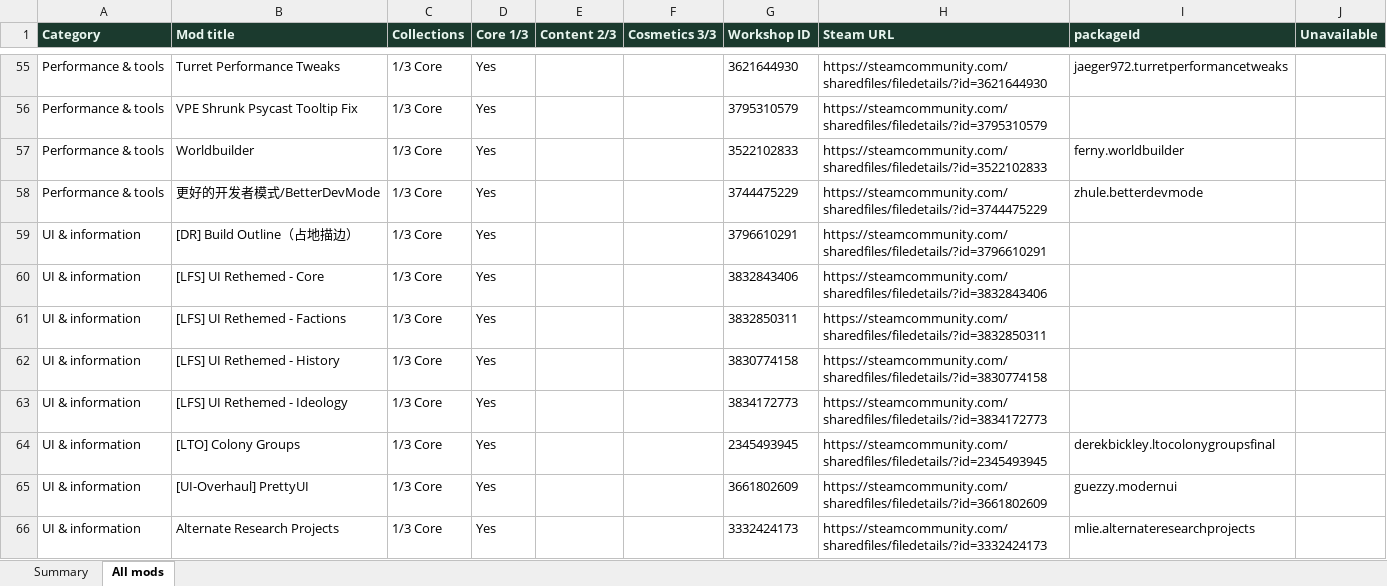
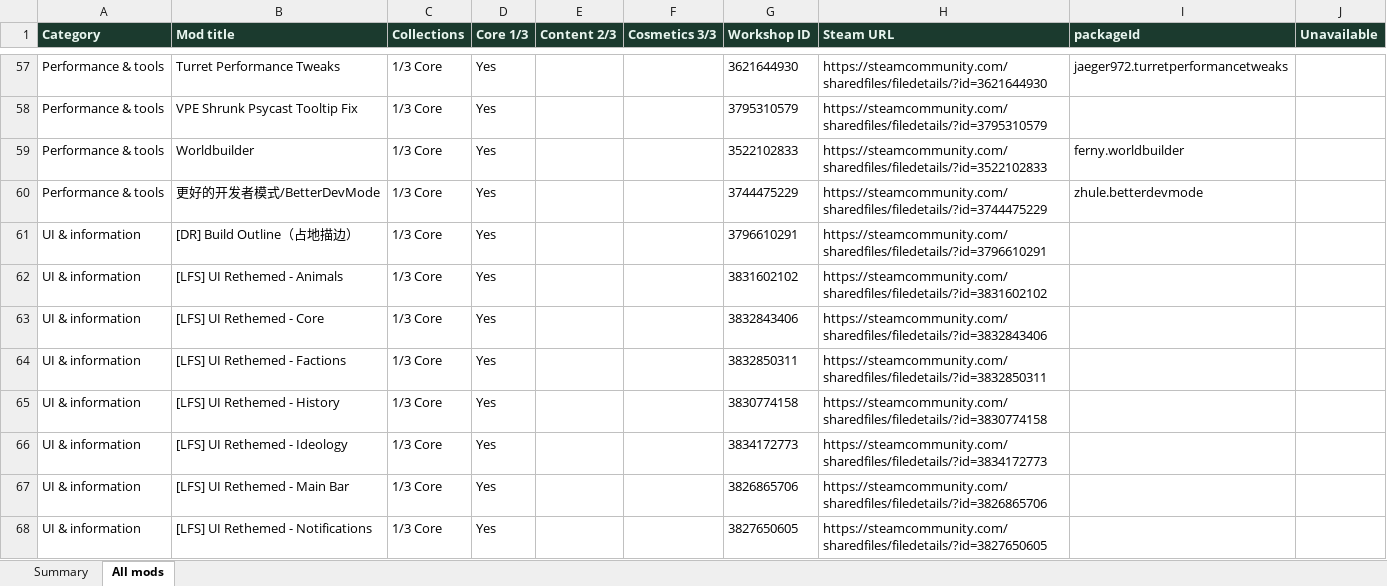
Before and after one commit to Cruesoe/progression-resources, an Excel workbook: backup/progression_collections_categorized.xlsx, sheet All mods, drawn as a sheet; only a part is shown, gaps mark what is left out; the shorter side is filled out with more unchanged rows; values as stored, in another font and other column widths than the file's, no borders; the diff covers the shown part only; the diff names each change by its address in the sheet, - before the commit and + after, or states it on an @@ line.

```diff
--- a/backup/progression_collections_categorized.xlsx (sheet All mods)
+++ b/backup/progression_collections_categorized.xlsx (sheet All mods)
+row 62: UI & information | [LFS] UI Rethemed - Animals | 1/3 Core | Yes |  |  | 3831602102 | https://steamcommunity.com/sharedfiles/filedetails/?id=3831602102
+row 67: UI & information | [LFS] UI Rethemed - Main Bar | 1/3 Core | Yes |  |  | 3826865706 | https://steamcommunity.com/sharedfiles/filedetails/?id=3826865706
+row 68: UI & information | [LFS] UI Rethemed - Notifications | 1/3 Core | Yes |  |  | 3827650605 | https://steamcommunity.com/sharedfiles/filedetails/?id=3827650605
```
Also changed, not shown: 26 added rows, 10 removed rows and 1 edited cell elsewhere in this sheet, sheet Summary, 5 other files.
